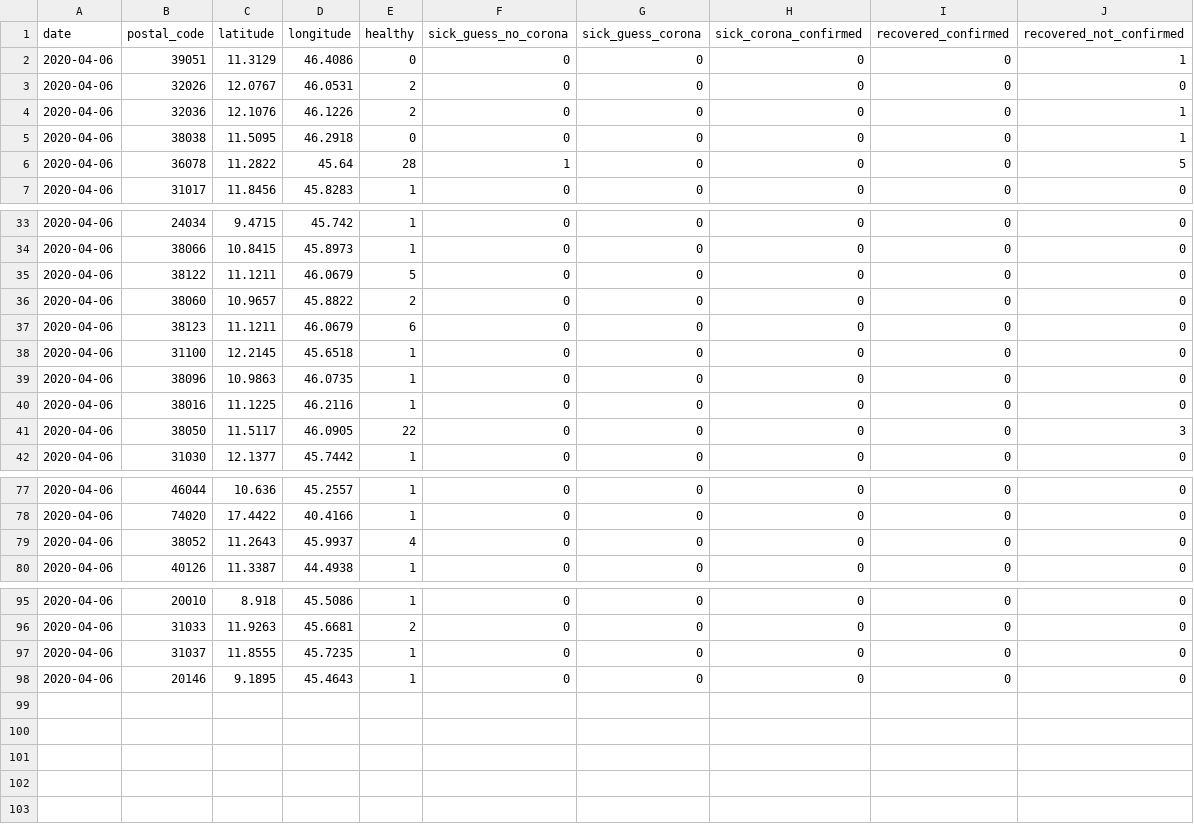
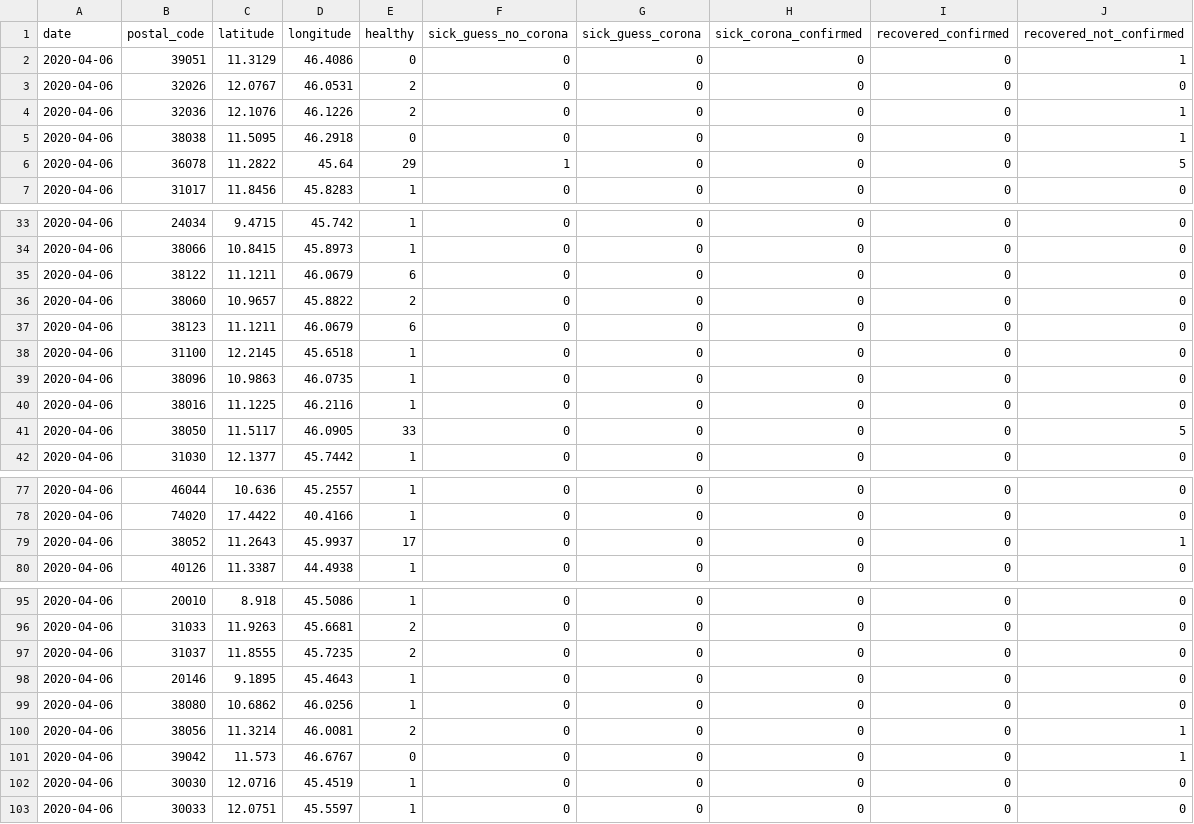
Before and after one commit to ch-covid-19/datasets-ita, a CSV file: daily-reports/2020-04-06.csv, drawn as a sheet; only a part is shown, gaps mark what is left out; the diff covers the shown part only.

```diff
--- a/daily-reports/2020-04-06.csv
+++ b/daily-reports/2020-04-06.csv
@@ -5,3 +5,3 @@ date,postal_code,latitude,longitude,healthy,sick_guess_no_corona,sick_guess_coro
 2020-04-06,38038,11.5095,46.2918,0,0,0,0,0,1
-2020-04-06,36078,11.2822,45.64,28,1,0,0,0,5
+2020-04-06,36078,11.2822,45.64,29,1,0,0,0,5
 2020-04-06,31017,11.8456,45.8283,1,0,0,0,0,0
@@ -34,3 +34,3 @@ date,postal_code,latitude,longitude,healthy,sick_guess_no_corona,sick_guess_coro
 2020-04-06,38066,10.8415,45.8973,1,0,0,0,0,0
-2020-04-06,38122,11.1211,46.0679,5,0,0,0,0,0
+2020-04-06,38122,11.1211,46.0679,6,0,0,0,0,0
 2020-04-06,38060,10.9657,45.8822,2,0,0,0,0,0
@@ -40,3 +40,3 @@ date,postal_code,latitude,longitude,healthy,sick_guess_no_corona,sick_guess_coro
 2020-04-06,38016,11.1225,46.2116,1,0,0,0,0,0
-2020-04-06,38050,11.5117,46.0905,22,0,0,0,0,3
+2020-04-06,38050,11.5117,46.0905,33,0,0,0,0,5
 2020-04-06,31030,12.1377,45.7442,1,0,0,0,0,0
@@ -78,3 +78,3 @@ date,postal_code,latitude,longitude,healthy,sick_guess_no_corona,sick_guess_coro
 2020-04-06,74020,17.4422,40.4166,1,0,0,0,0,0
-2020-04-06,38052,11.2643,45.9937,4,0,0,0,0,0
+2020-04-06,38052,11.2643,45.9937,17,0,0,0,0,1
 2020-04-06,40126,11.3387,44.4938,1,0,0,0,0,0
@@ -96,3 +96,8 @@ date,postal_code,latitude,longitude,healthy,sick_guess_no_corona,sick_guess_coro
 2020-04-06,31033,11.9263,45.6681,2,0,0,0,0,0
-2020-04-06,31037,11.8555,45.7235,1,0,0,0,0,0
+2020-04-06,31037,11.8555,45.7235,2,0,0,0,0,0
 2020-04-06,20146,9.1895,45.4643,1,0,0,0,0,0
+2020-04-06,38080,10.6862,46.0256,1,0,0,0,0,0
+2020-04-06,38056,11.3214,46.0081,2,0,0,0,0,1
+2020-04-06,39042,11.573,46.6767,0,0,0,0,0,1
+2020-04-06,30030,12.0716,45.4519,1,0,0,0,0,0
+2020-04-06,30033,12.0751,45.5597,1,0,0,0,0,0
```
Also changed, not shown: 1 edited cell elsewhere in this file, merge-all-days.csv, 2 other files.
